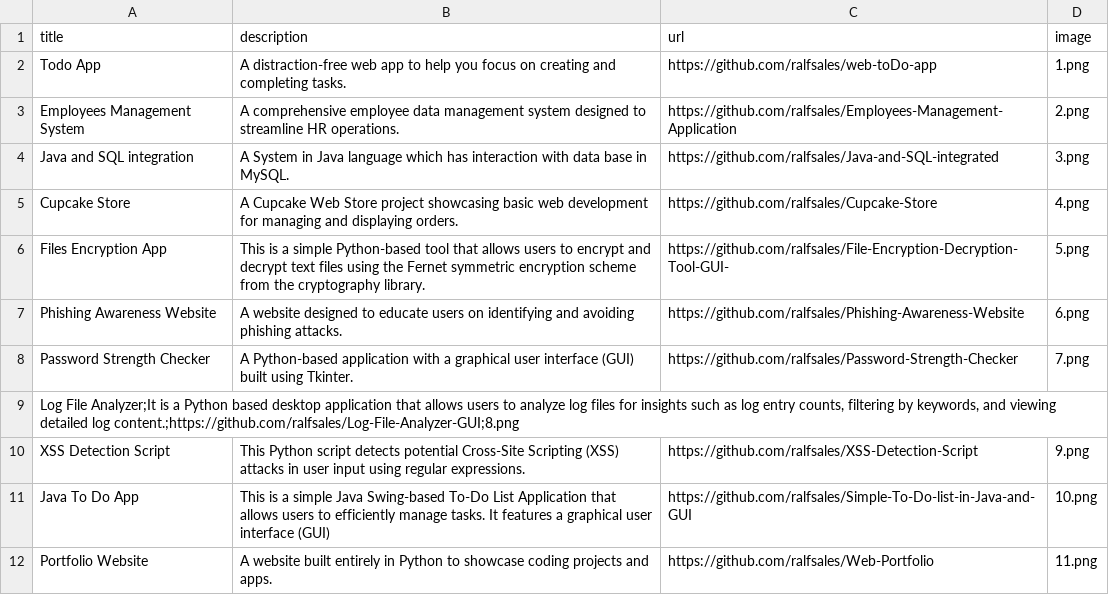
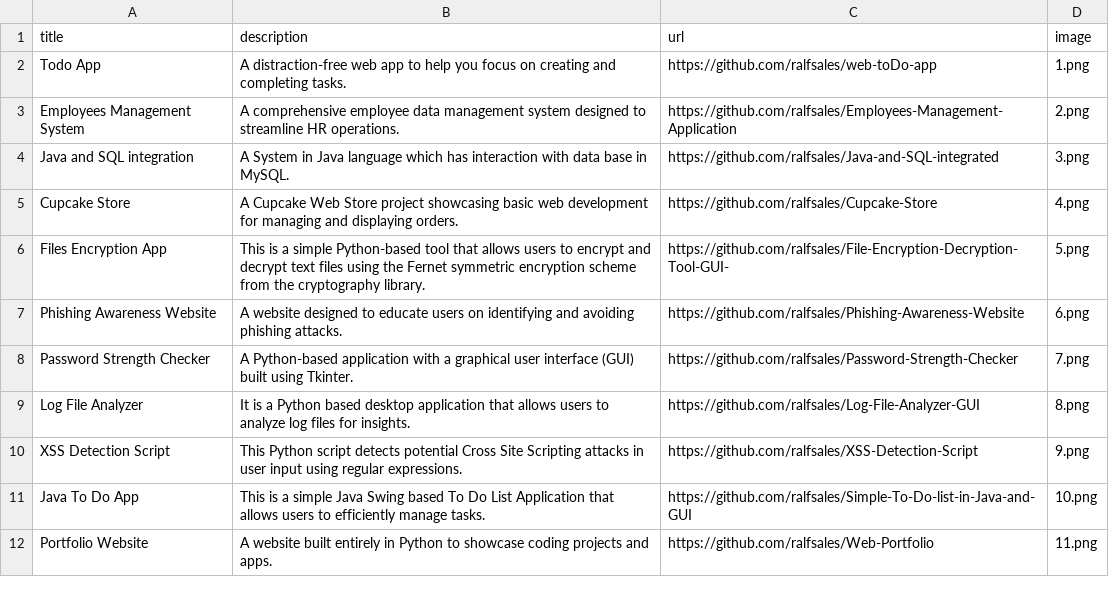
Before and after one commit to ralfsales/Web-Portfolio, a CSV file: data.csv, drawn as a sheet.

Commit message:
Update on database file

```diff
--- a/data.csv
+++ b/data.csv
@@ -8,5 +8,5 @@ Phishing Awareness Website;A website designed to educate users on identifying an
 Password Strength Checker;A Python-based application with a graphical user interface (GUI) built using Tkinter.;https://github.com/ralfsales/Password-Strength-Checker;7.png
-"Log File Analyzer;It is a Python based desktop application that allows users to analyze log files for insights such as log entry counts, filtering by keywords, and viewing detailed log content.;https://github.com/ralfsales/Log-File-Analyzer-GUI;8.png"
-XSS Detection Script;This Python script detects potential Cross-Site Scripting (XSS) attacks in user input using regular expressions.;https://github.com/ralfsales/XSS-Detection-Script;9.png
-Java To Do App;This is a simple Java Swing-based To-Do List Application that allows users to efficiently manage tasks. It features a graphical user interface (GUI);https://github.com/ralfsales/Simple-To-Do-list-in-Java-and-GUI;10.png
+Log File Analyzer;It is a Python based desktop application that allows users to analyze log files for insights.;https://github.com/ralfsales/Log-File-Analyzer-GUI;8.png
+XSS Detection Script;This Python script detects potential Cross Site Scripting attacks in user input using regular expressions.;https://github.com/ralfsales/XSS-Detection-Script;9.png
+Java To Do App;This is a simple Java Swing based To Do List Application that allows users to efficiently manage tasks.;https://github.com/ralfsales/Simple-To-Do-list-in-Java-and-GUI;10.png
 Portfolio Website;A website built entirely in Python to showcase coding projects and apps.;https://github.com/ralfsales/Web-Portfolio;11.png
```
